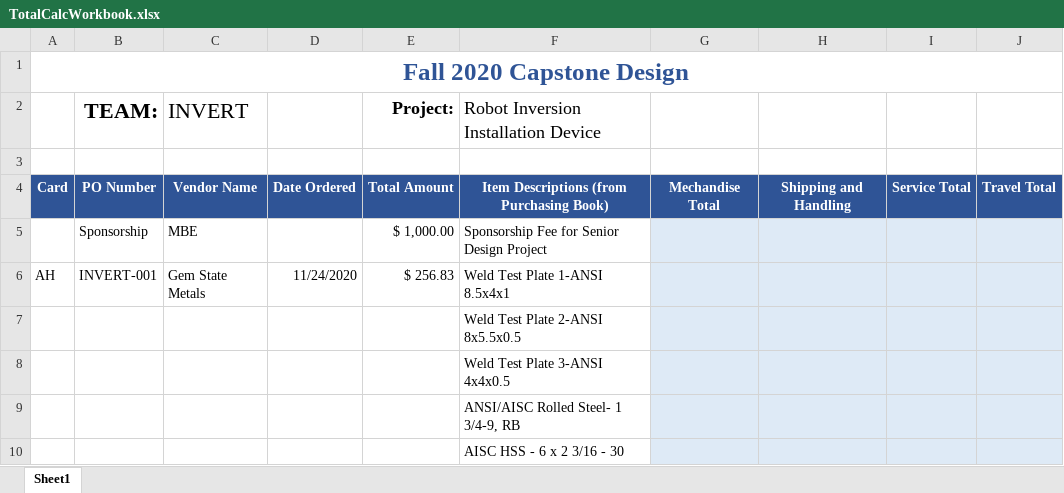
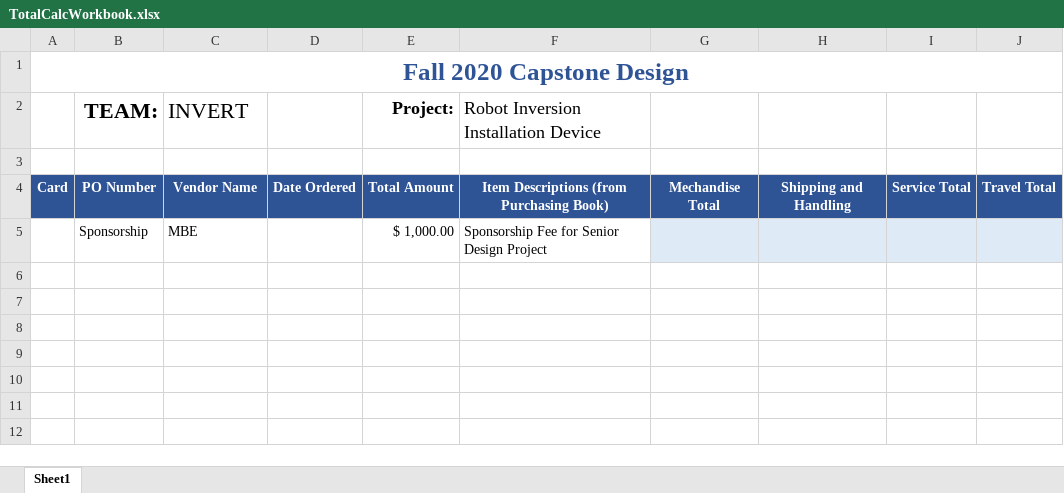
Before and after one commit to cs481-ekh/s23-totalled, an Excel workbook: src/jvmTest/TestExcelFiles/TotalCalcWorkbook.xlsx, sheet Sheet1, drawn as a sheet; values as stored, in another font and other column widths than the file's, no borders; the diff names each change by its address in the sheet, - before the commit and + after, or states it on an @@ line.

Commit message:
in progress implementation, have an issue with parsing final few values

```diff
--- a/src/jvmTest/TestExcelFiles/TotalCalcWorkbook.xlsx (sheet Sheet1)
+++ b/src/jvmTest/TestExcelFiles/TotalCalcWorkbook.xlsx (sheet Sheet1)
-row 6: AH | INVERT-001 | Gem State Metals | 11/24/2020 | $ 256.83 | Weld Test Plate 1-ANSI 8.5x4x1
-row 7:  |  |  |  |  | Weld Test Plate 2-ANSI 8x5.5x0.5
-row 8:  |  |  |  |  | Weld Test Plate 3-ANSI 4x4x0.5
-row 9:  |  |  |  |  | ANSI/AISC Rolled Steel- 1 3/4-9, RB
-row 10:  |  |  |  |  | AISC HSS - 6 x 2 3/16 - 30
```
Also changed, not shown: 2 other files.
